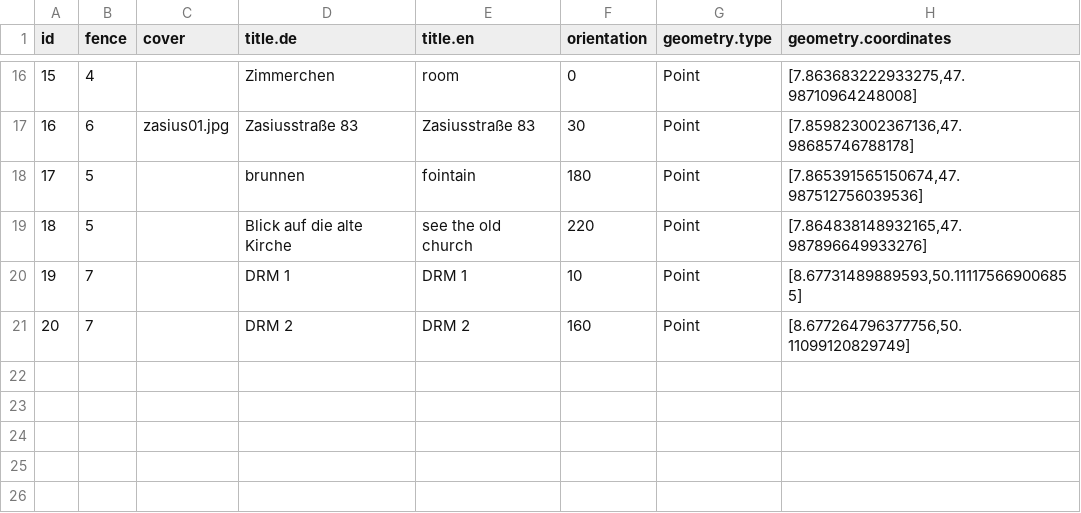
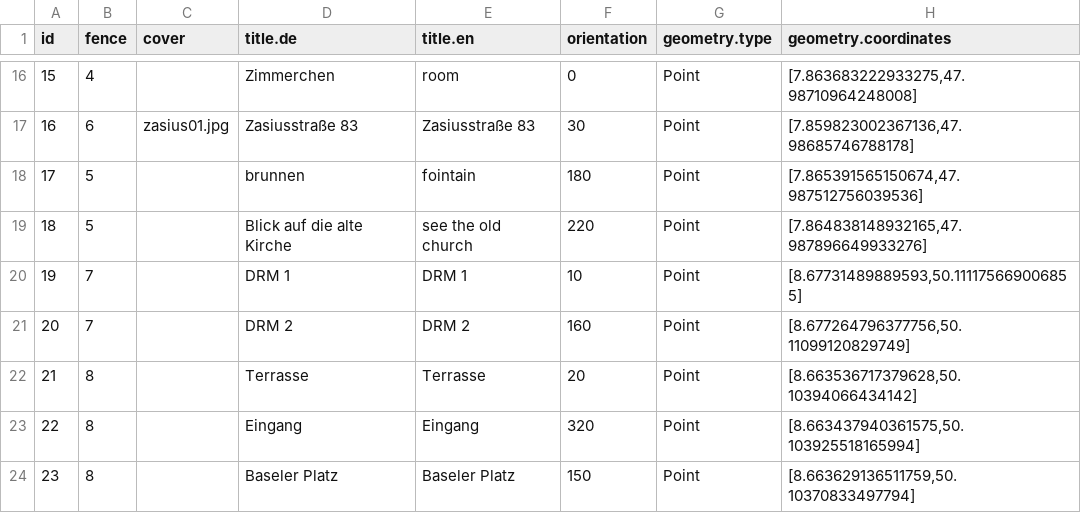
Before and after one commit to freies-deutsches-hochstift/virtual-time-travel, a CSV file: apps/geo-ar/assets/items/povs/index.csv, drawn as a sheet; only a part is shown, gaps mark what is left out; the diff names each change by its address in the sheet, - before the commit and + after, or states it on an @@ line.

Commit message:
✨ feat: Add MESO test fence and povs

```diff
--- a/apps/geo-ar/assets/items/povs/index.csv
+++ b/apps/geo-ar/assets/items/povs/index.csv
+row 22: 21 | 8 |  | Terrasse | Terrasse | 20 | Point | [8.663536717379628,50.10394066434142]
+row 23: 22 | 8 |  | Eingang | Eingang | 320 | Point | [8.663437940361575,50.103925518165994]
+row 24: 23 | 8 |  | Baseler Platz | Baseler Platz | 150 | Point | [8.663629136511759,50.10370833497794]
```
Also changed, not shown: apps/geo-ar/assets/items/fences/index.csv.
